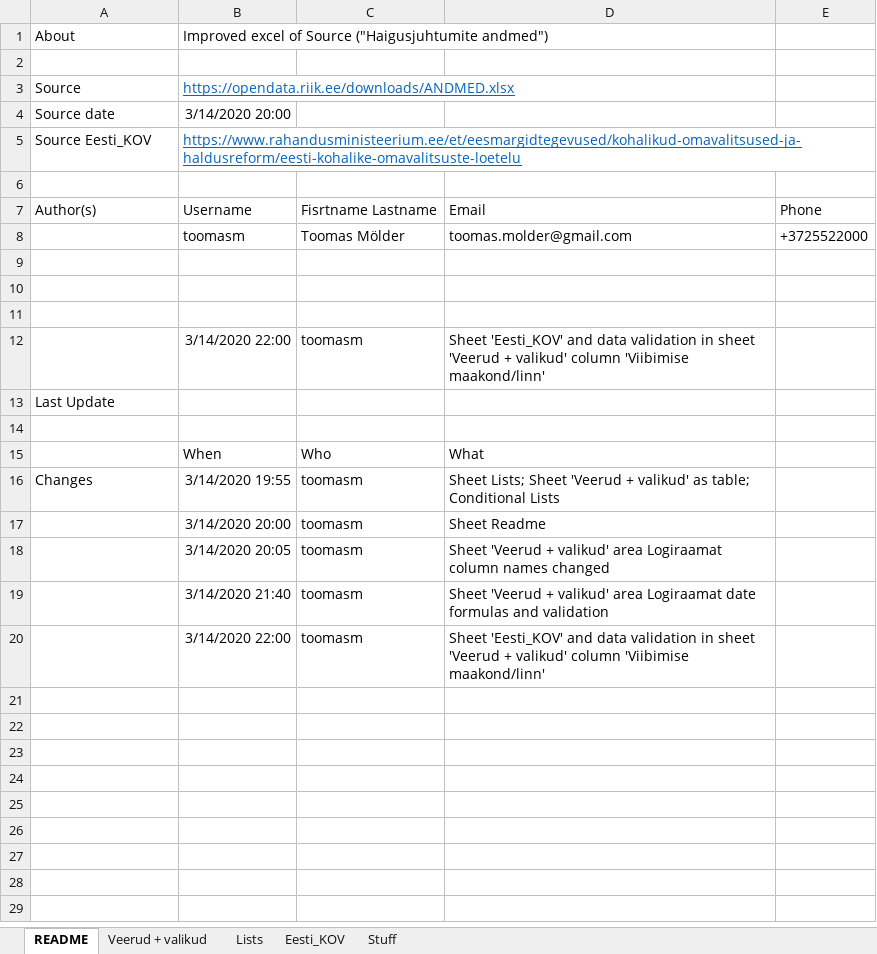
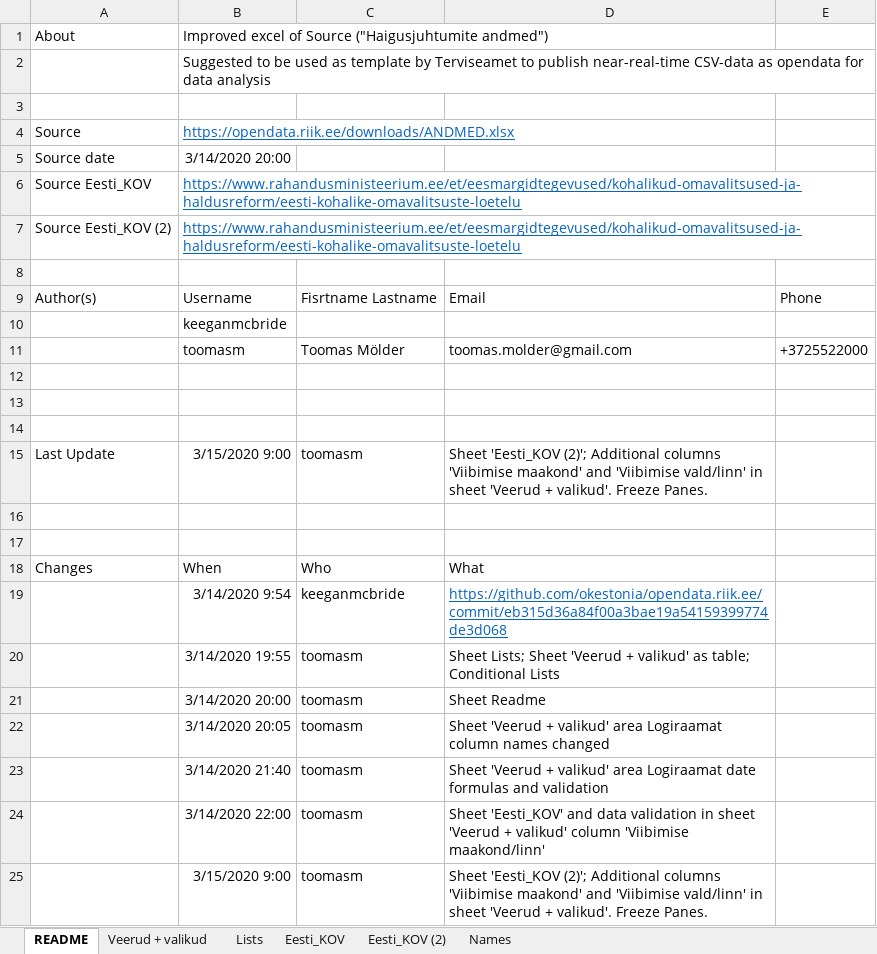
Before and after one commit to okestonia/opendata.riik.ee, an Excel workbook: downloads/ANDMED.xlsx, sheet README, drawn as a sheet; values as stored, in another font and other column widths than the file's, no borders; table styles not drawn; removed rows and columns are numbered as before the commit, all else as after; the diff names each change by its address in the sheet, - before the commit and + after, or states it on an @@ line.

Commit message:
Sheet 'Eesti_KOV (2)'; Additional columns 'Viibimise maakond' and 'Viibimise vald/linn' in sheet 'Veerud + valikud'. Freeze Panes.

```diff
--- a/downloads/ANDMED.xlsx (sheet README)
+++ b/downloads/ANDMED.xlsx (sheet README)
-sheet tab: Stuff
+sheet tab: Names
+sheet tab: Eesti_KOV (2)
+row 2:  | Suggested to be used as template by Terviseamet to publish near-real-time CSV-data as opendata for data analysis
+row 7: Source Eesti_KOV (2) | https://www.rahandusministeerium.ee/et/eesmargidtegevused/kohalikud-omavalitsused-ja-haldusreform/eesti-kohalike-omavalitsuste-loetelu
+row 10:  | keeganmcbride
-row 12:  | 3/14/2020 22:00 | toomasm | Sheet 'Eesti_KOV' and data validation in sheet 'Veerud + valikud' column 'Viibimise maakond/linn'
-row 13: Last Update
+row 15: Last Update | 3/15/2020 9:00 | toomasm | Sheet 'Eesti_KOV (2)'; Additional columns 'Viibimise maakond' and 'Viibimise vald/linn' in sheet 'Veerud + valikud'. Freeze Panes.
+row 17: (empty)
-A18: (empty)
+A18: Changes
+row 19:  | 3/14/2020 9:54 | keeganmcbride | https://github.com/okestonia/opendata.riik.ee/commit/eb315d36a84f00a3bae19a54159399774de3d068
-A20: Changes
+A20: (empty)
+row 25:  | 3/15/2020 9:00 | toomasm | Sheet 'Eesti_KOV (2)'; Additional columns 'Viibimise maakond' and 'Viibimise vald/linn' in sheet 'Veerud + valikud'. Freeze Panes.
```
Also changed, not shown: sheet Veerud + valikud.
